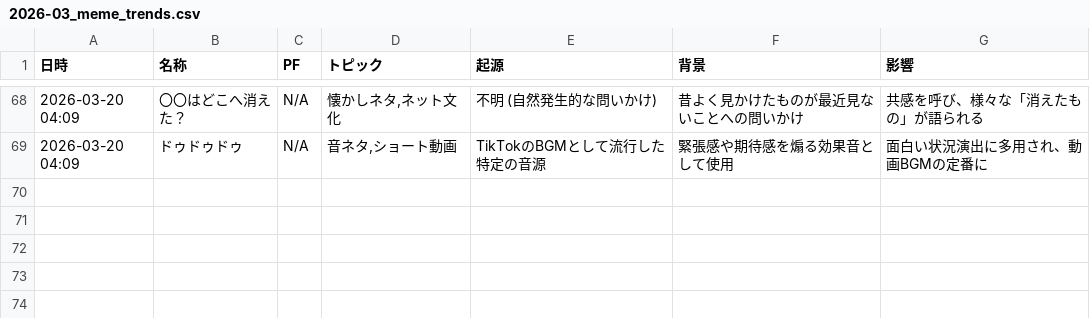
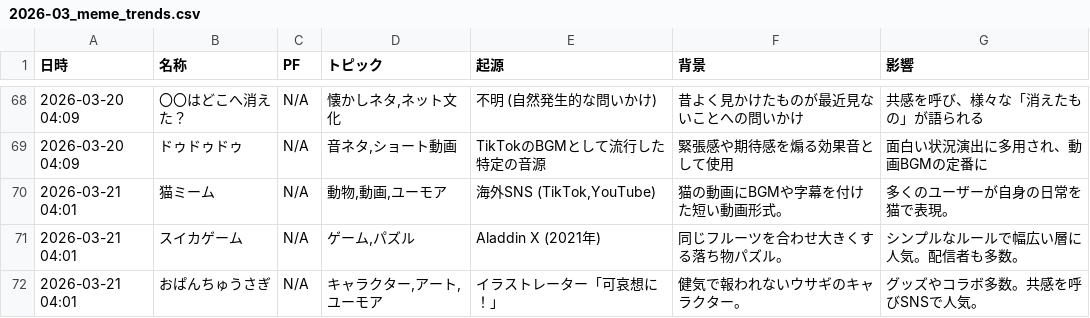
Before and after one commit to Hamaaan/sns-meme-reporting-jp, a CSV file: data/2026/2026-03_meme_trends.csv, drawn as a sheet; only a part is shown, gaps mark what is left out; the diff names each change by its address in the sheet, - before the commit and + after, or states it on an @@ line.

```diff
--- a/data/2026/2026-03_meme_trends.csv
+++ b/data/2026/2026-03_meme_trends.csv
+row 70: 2026-03-21 04:01 | 猫ミーム | N/A | 動物,動画,ユーモア | 海外SNS (TikTok,YouTube) | 猫の動画にBGMや字幕を付けた短い動画形式。 | 多くのユーザーが自身の日常を猫で表現。
+row 71: 2026-03-21 04:01 | スイカゲーム | N/A | ゲーム,パズル | Aladdin X (2021年) | 同じフルーツを合わせ大きくする落ち物パズル。 | シンプルなルールで幅広い層に人気。配信者も多数。
+row 72: 2026-03-21 04:01 | おぱんちゅうさぎ | N/A | キャラクター,アート,ユーモア | イラストレーター「可哀想に！」 | 健気で報われないウサギのキャラクター。 | グッズやコラボ多数。共感を呼びSNSで人気。
```
Also changed, not shown: 1 other file.
